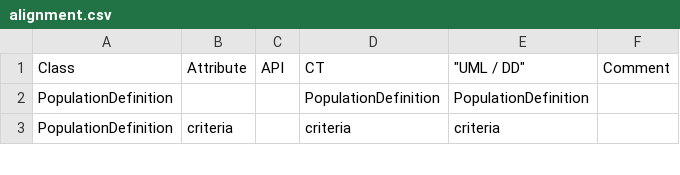
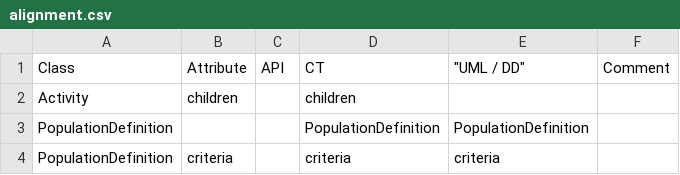
Before and after one commit to cdisc-org/DDF-RA, a CSV file: Deliverables/UML/alignment.csv, drawn as a sheet; only a part is shown.

```diff
--- a/Deliverables/UML/alignment.csv
+++ b/Deliverables/UML/alignment.csv
@@ -1,2 +1,3 @@
 Class,Attribute,API,CT,"""UML / DD""",Comment
+Activity,children,,children,,
 PopulationDefinition,,,PopulationDefinition,PopulationDefinition,
```
